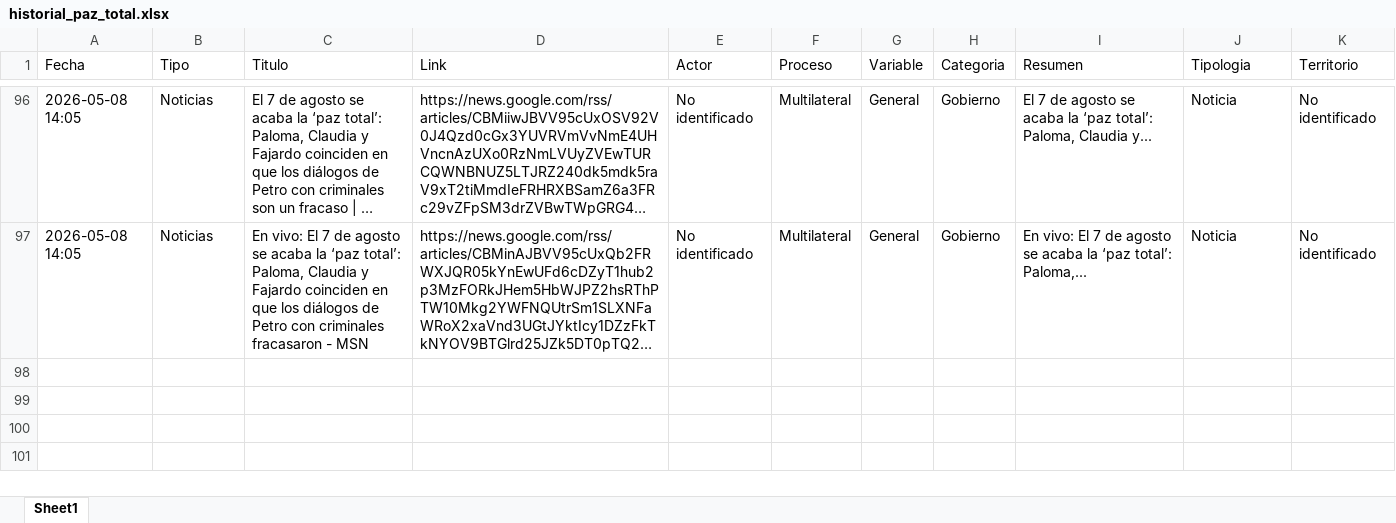
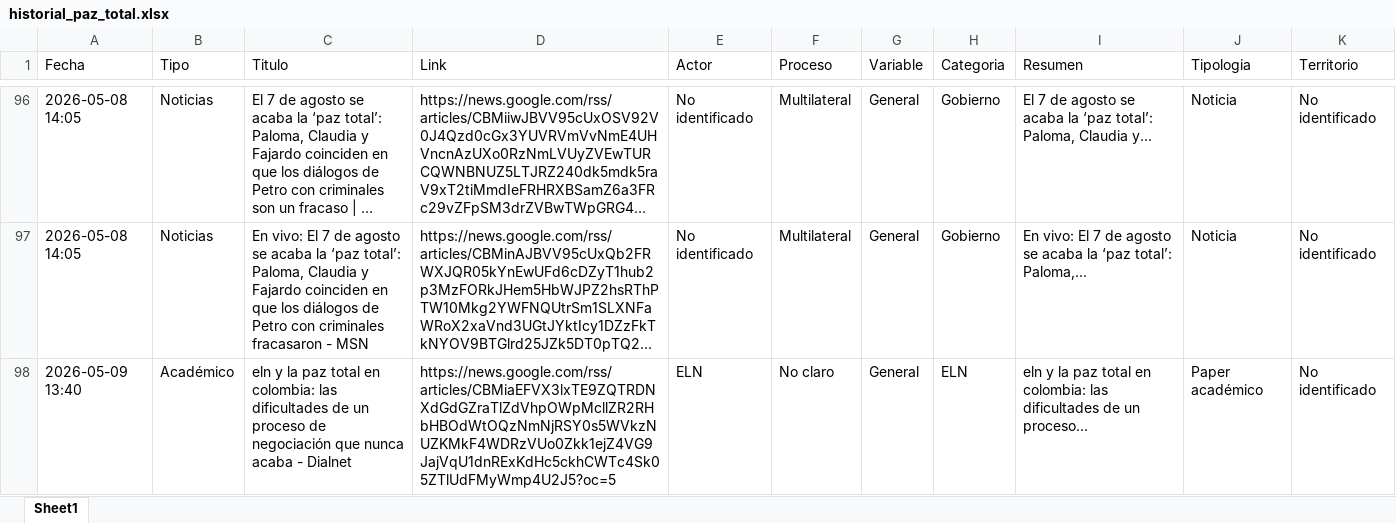
Before and after one commit to juanleones1018/bot-paz-total, an Excel workbook: historial_paz_total.xlsx, sheet Sheet1, drawn as a sheet; only a part is shown, gaps mark what is left out; long unchanged cells end in …; values as stored, in another font and other column widths than the file's, no borders; the diff names each change by its address in the sheet, - before the commit and + after, or states it on an @@ line.

```diff
--- a/historial_paz_total.xlsx (sheet Sheet1)
+++ b/historial_paz_total.xlsx (sheet Sheet1)
+row 98: 2026-05-09 13:40 | Académico | eln y la paz total en colombia: las dificultades de un proceso de negociación que nunca acaba - Dialnet | https://news.google.com/rss/articles/CBMiaEFVX3lxTE9ZQTRDNXdGdGZraTlZdVhpOWpMcllZR2RHbHBOdWtOQzNmNjRSY0s5WVkzNUZKMkF4WDRzVUo0Zkk1ejZ4VG9JajVqU1dnRExKdHc5ckhCWTc4Sk05ZTlUdFMyWmp4U2J5?oc=5 | ELN | No claro | General | ELN | eln y la paz total en colombia: las dificultades de un proceso... | Paper académico | No identificado
```
Also changed, not shown: 1 other file.
